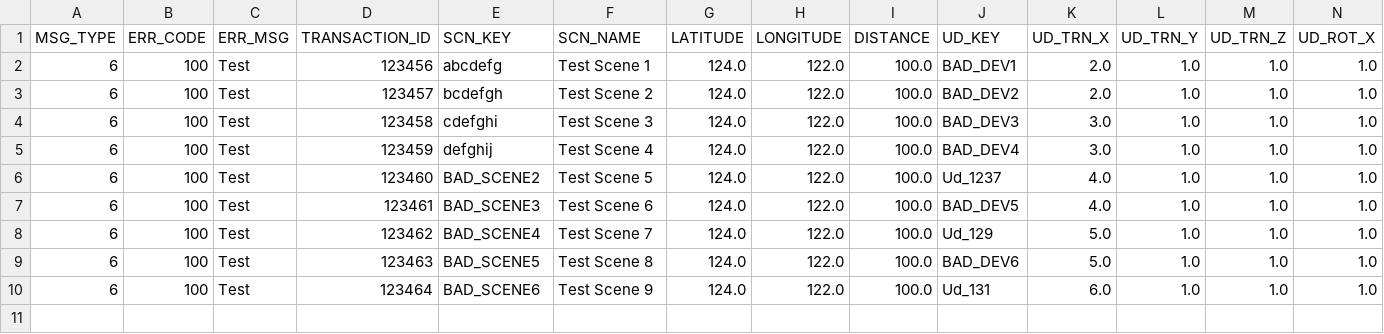
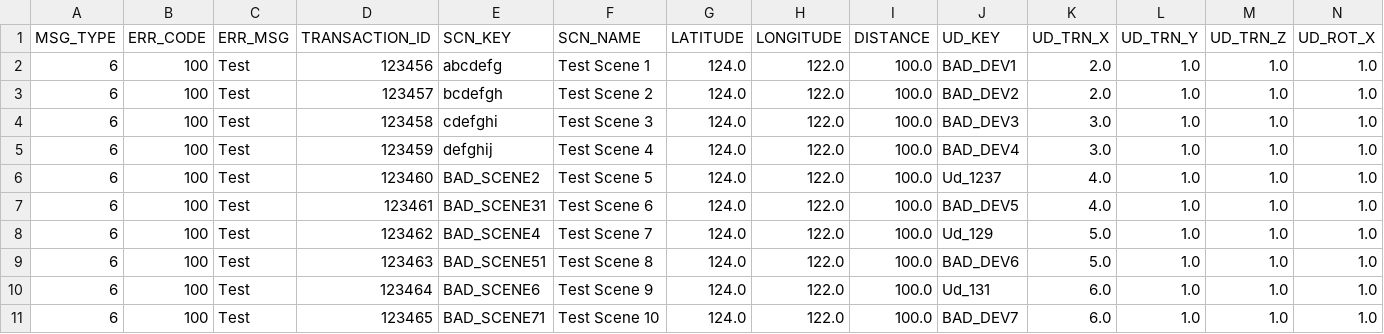
Before and after one commit to AO-StreetArt/CrazyIvan, a CSV file: ci/csv/device_align_bad.csv, drawn as a sheet; only a part is shown; rows hold the shown columns only; the diff names each change by its address in the sheet, - before the commit and + after, or states it on an @@ line.

```diff
--- a/ci/csv/device_align_bad.csv
+++ b/ci/csv/device_align_bad.csv
-E7 (SCN_KEY): BAD_SCENE3
+E7 (SCN_KEY): BAD_SCENE31
-E9 (SCN_KEY): BAD_SCENE5
+E9 (SCN_KEY): BAD_SCENE51
+row 11: 6 | 100 | Test | 123465 | BAD_SCENE71 | Test Scene 10 | 124.0 | 122.0 | 100.0 | BAD_DEV7 | 6.0 | 1.0 | 1.0 | 1.0
```
Also changed, not shown: ci/csv/device_align.csv.
